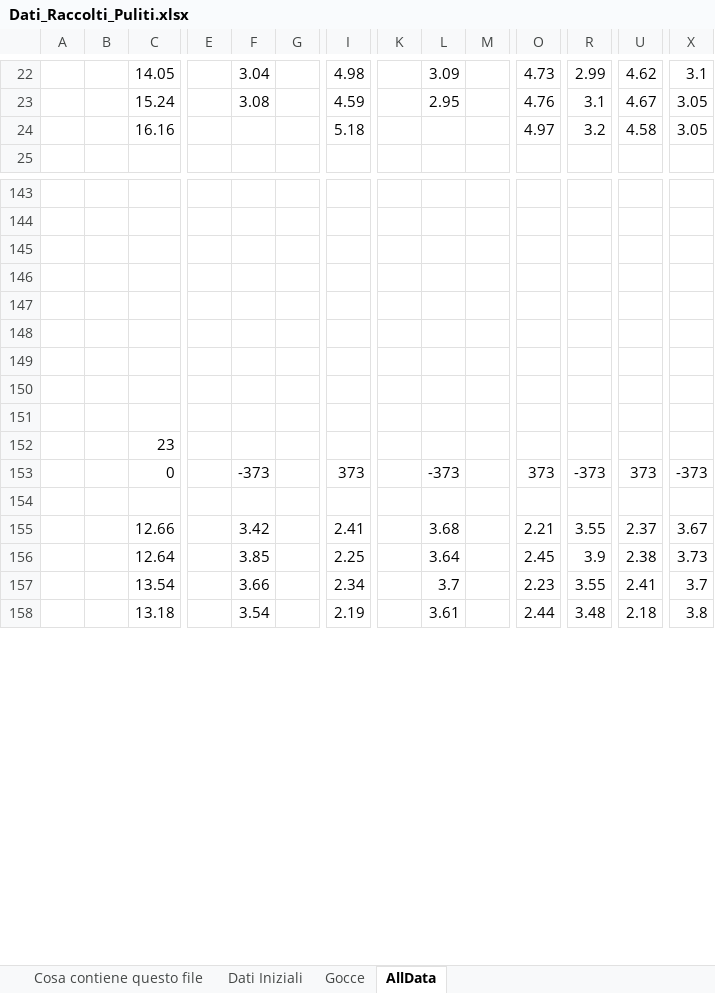
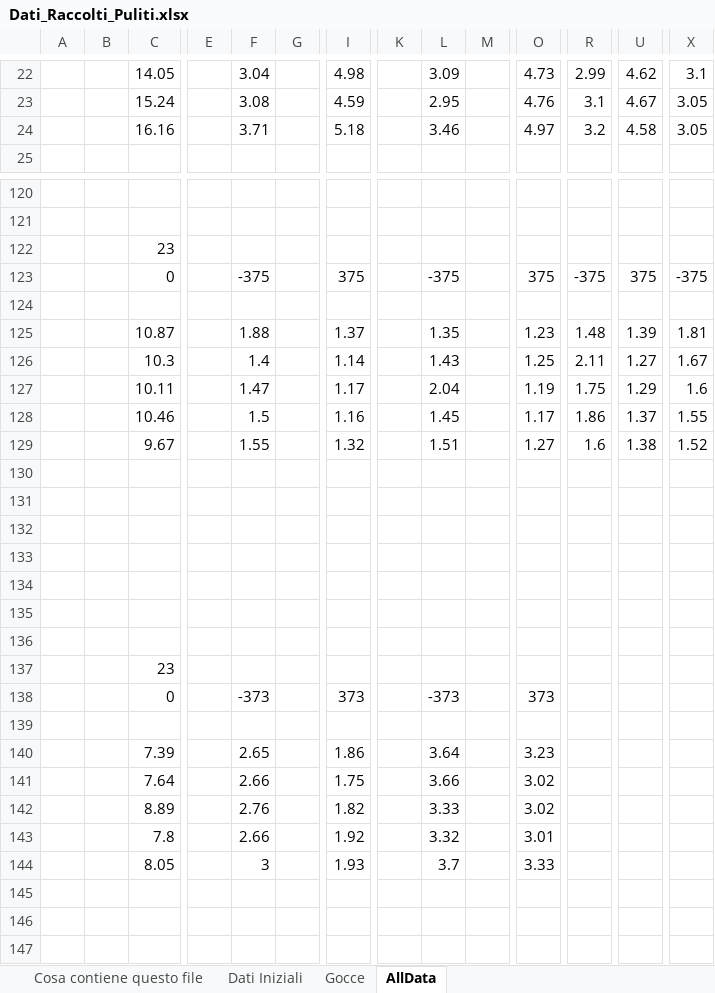
Before and after one commit to Mattia04/Labo_2_Anno_ottica, an Excel workbook: Millikan/Dati_Raccolti_Puliti.xlsx, sheet AllData, drawn as a sheet; only a part is shown, gaps mark what is left out; the shorter side is filled out with more unchanged rows; values as stored, in another font and other column widths than the file's, no borders; rows hold the shown columns only; the diff covers the shown part only; the diff names each change by its address in the sheet, - before the commit and + after, or states it on an @@ line.

```diff
--- a/Millikan/Dati_Raccolti_Puliti.xlsx (sheet AllData)
+++ b/Millikan/Dati_Raccolti_Puliti.xlsx (sheet AllData)
-F24: (empty)
+F24: 3.71
-L24: (empty)
+L24: 3.46
+row 122:  |  | 23
+row 123:  |  | 0 |  | -375 |  | 375 |  | -375 |  | 375 | -375 | 375 | -375
+row 124: (empty)
+row 125:  |  | 10.87 |  | 1.88 |  | 1.37 |  | 1.35 |  | 1.23 | 1.48 | 1.39 | 1.81
+row 126:  |  | 10.3 |  | 1.4 |  | 1.14 |  | 1.43 |  | 1.25 | 2.11 | 1.27 | 1.67
+row 127:  |  | 10.11 |  | 1.47 |  | 1.17 |  | 2.04 |  | 1.19 | 1.75 | 1.29 | 1.6
+row 128:  |  | 10.46 |  | 1.5 |  | 1.16 |  | 1.45 |  | 1.17 | 1.86 | 1.37 | 1.55
+row 129:  |  | 9.67 |  | 1.55 |  | 1.32 |  | 1.51 |  | 1.27 | 1.6 | 1.38 | 1.52
+row 130: (empty)
+row 131: (empty)
+row 132: (empty)
+row 133: (empty)
+row 134: (empty)
+row 135: (empty)
+row 136: (empty)
+row 137:  |  | 23
+row 138:  |  | 0 |  | -373 |  | 373 |  | -373 |  | 373
+row 139: (empty)
+row 140:  |  | 7.39 |  | 2.65 |  | 1.86 |  | 3.64 |  | 3.23
+row 141:  |  | 7.64 |  | 2.66 |  | 1.75 |  | 3.66 |  | 3.02
+row 142:  |  | 8.89 |  | 2.76 |  | 1.82 |  | 3.33 |  | 3.02
+row 143:  |  | 7.8 |  | 2.66 |  | 1.92 |  | 3.32 |  | 3.01
+row 144:  |  | 8.05 |  | 3 |  | 1.93 |  | 3.7 |  | 3.33
```
Also changed, not shown: 11 added rows, 34 removed rows, 6 moved rows and 29 edited cells elsewhere in this sheet, sheet Gocce.
